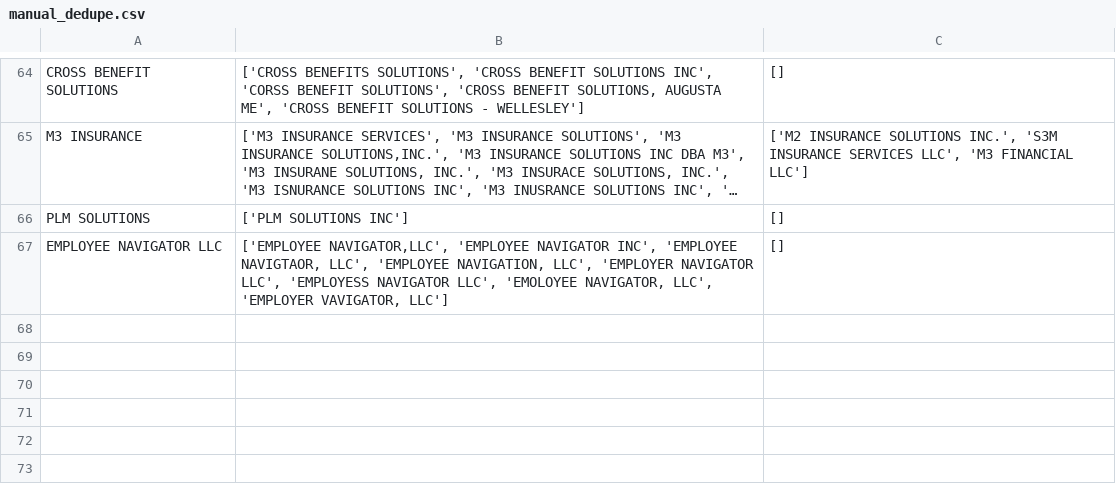
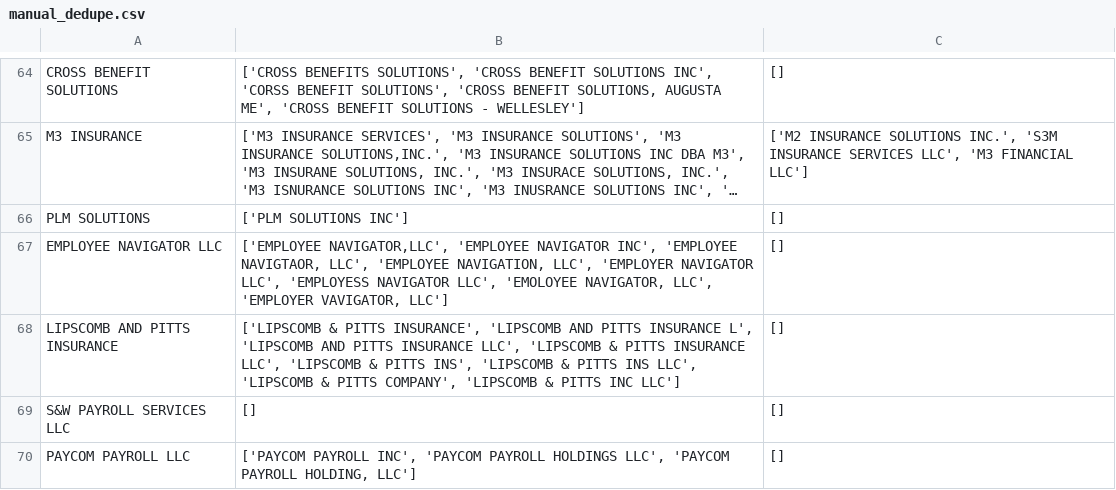
Before and after one commit to musa-ib/embeddings, a CSV file: manual_dedupe.csv, drawn as a sheet; only a part is shown, gaps mark what is left out; long unchanged cells end in ….

```diff
--- a/manual_dedupe.csv
+++ b/manual_dedupe.csv
@@ -67 +67,4 @@ PLM SOLUTIONS,['PLM SOLUTIONS INC'],[]
 EMPLOYEE NAVIGATOR LLC,"['EMPLOYEE NAVIGATOR,LLC', 'EMPLOYEE NAVIGATOR INC', 'EMPLOYEE NAVIGTAOR, LLC', 'EMPLOYEE NAVIGATION, LLC', 'EMPLOYER NAVIGATOR LLC', 'EMPLOYESS NAVIGATOR LLC', 'EMOLOYEE NAVIGATOR, LLC', 'EMPLOYER VAVIGATOR, LLC']",[]
+LIPSCOMB AND PITTS INSURANCE,"['LIPSCOMB & PITTS INSURANCE', 'LIPSCOMB AND PITTS INSURANCE L', 'LIPSCOMB AND PITTS INSURANCE LLC', 'LIPSCOMB & PITTS INSURANCE LLC', 'LIPSCOMB & PITTS INS', 'LIPSCOMB & PITTS INS LLC', 'LIPSCOMB & PITTS COMPANY', 'LIPSCOMB & PITTS INC LLC']",[]
+S&W PAYROLL SERVICES LLC,[],[]
+PAYCOM PAYROLL LLC,"['PAYCOM PAYROLL INC', 'PAYCOM PAYROLL HOLDINGS LLC', 'PAYCOM PAYROLL HOLDING, LLC']",[]
```
Also changed, not shown: 1 other file.
